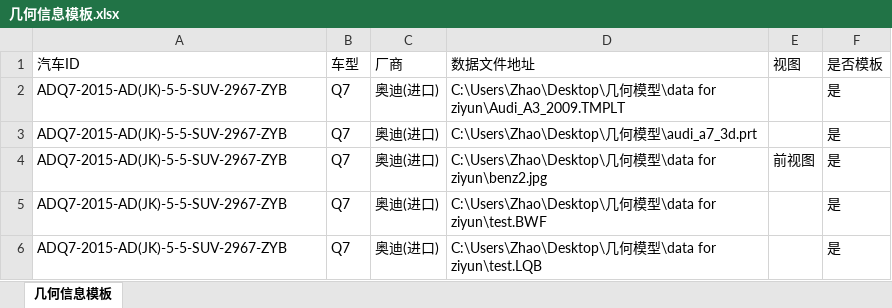
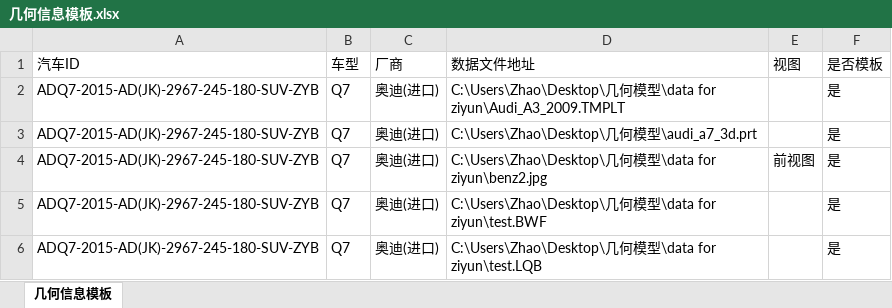
Before and after one commit to zhaoziy/Database, an Excel workbook: VehicleManagement/VehicleManagement/Resources/几何信息模板.xlsx, sheet 几何信息模板, drawn as a sheet; values as stored, in another font and other column widths than the file's, no borders; the diff names each change by its address in the sheet, - before the commit and + after, or states it on an @@ line.

```diff
--- a/VehicleManagement/VehicleManagement/Resources/几何信息模板.xlsx (sheet 几何信息模板)
+++ b/VehicleManagement/VehicleManagement/Resources/几何信息模板.xlsx (sheet 几何信息模板)
-A2:A6 (汽车ID): ADQ7-2015-AD(JK)-5-5-SUV-2967-ZYB
+A2:A6 (汽车ID): ADQ7-2015-AD(JK)-2967-245-180-SUV-ZYB
```
Also changed, not shown: 11 other files.
